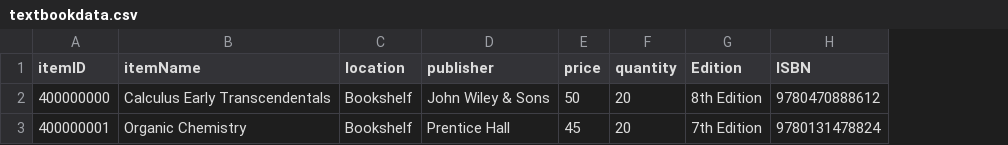
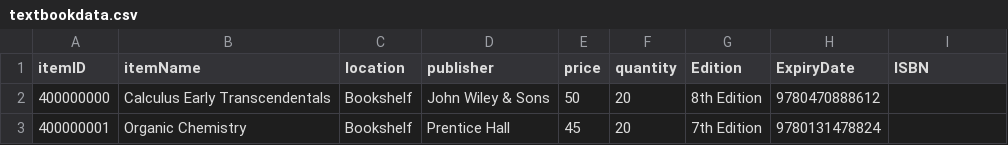
Before and after one commit to pwSathira/yu_libraryproject, a CSV file: src/main/resources/data/textbookdata.csv, drawn as a sheet; addresses are those after the commit; the diff names each change by its address in the sheet, - before the commit and + after, or states it on an @@ line.

```diff
--- a/src/main/resources/data/textbookdata.csv
+++ b/src/main/resources/data/textbookdata.csv
+column H (ExpiryDate), rows 2-3: 9780470888612 | 9780131478824
-I2 (ISBN): 9780470888612
+I2 (ISBN): (empty)
-I3 (ISBN): 9780131478824
+I3 (ISBN): (empty)
```
Also changed, not shown: src/main/resources/data/cddvd.csv, src/main/resources/data/magazinedata.csv, 19 other files.
